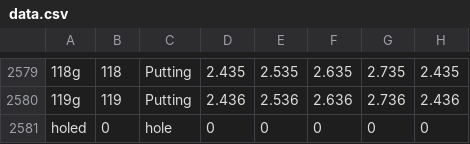
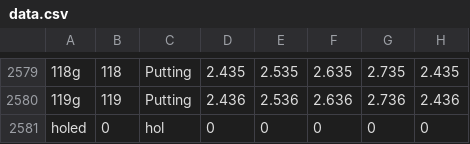
Before and after one commit to PascalBerth/StrokesGained, a CSV file: data.csv, drawn as a sheet; only a part is shown, gaps mark what is left out; the diff names each change by its address in the sheet, - before the commit and + after, or states it on an @@ line.

Commit message:
Version 0

```diff
--- a/data.csv
+++ b/data.csv
-C2581: hole
+C2581: hol
```
